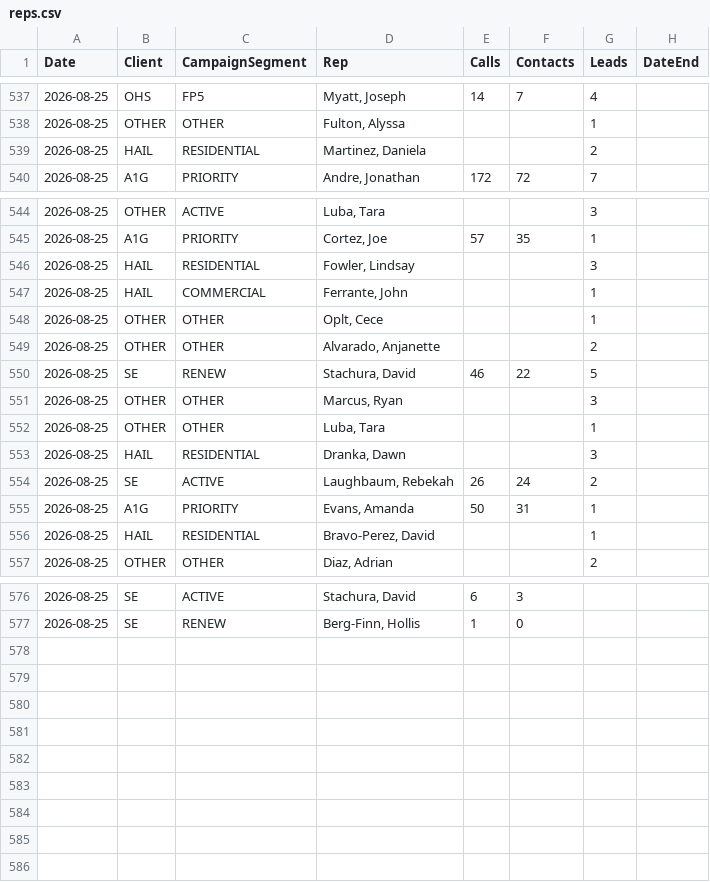
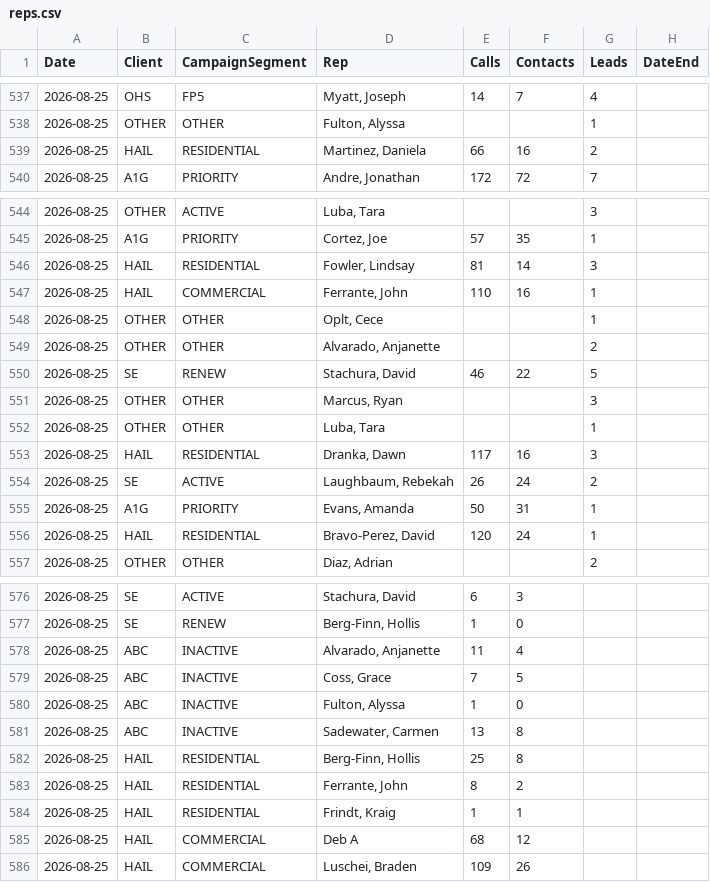
Before and after one commit to elite-call/priority-clients-dash, a CSV file: data/reps.csv, drawn as a sheet; only a part is shown, gaps mark what is left out.

Commit message:
reps calls+contacts — 2026-08-25

```diff
--- a/data/reps.csv
+++ b/data/reps.csv
@@ -538,3 +538,3 @@ Date,Client,CampaignSegment,Rep,Calls,Contacts,Leads,DateEnd
 2026-08-25,OTHER,OTHER,"Fulton, Alyssa",,,1,
-2026-08-25,HAIL,RESIDENTIAL,"Martinez, Daniela",,,2,
+2026-08-25,HAIL,RESIDENTIAL,"Martinez, Daniela",66,16,2,
 2026-08-25,A1G,PRIORITY,"Andre, Jonathan",172,72,7,
@@ -545,4 +545,4 @@ Date,Client,CampaignSegment,Rep,Calls,Contacts,Leads,DateEnd
 2026-08-25,A1G,PRIORITY,"Cortez, Joe",57,35,1,
-2026-08-25,HAIL,RESIDENTIAL,"Fowler, Lindsay",,,3,
-2026-08-25,HAIL,COMMERCIAL,"Ferrante, John",,,1,
+2026-08-25,HAIL,RESIDENTIAL,"Fowler, Lindsay",81,14,3,
+2026-08-25,HAIL,COMMERCIAL,"Ferrante, John",110,16,1,
 2026-08-25,OTHER,OTHER,"Oplt, Cece",,,1,
@@ -552,6 +552,6 @@ Date,Client,CampaignSegment,Rep,Calls,Contacts,Leads,DateEnd
 2026-08-25,OTHER,OTHER,"Luba, Tara",,,1,
-2026-08-25,HAIL,RESIDENTIAL,"Dranka, Dawn",,,3,
+2026-08-25,HAIL,RESIDENTIAL,"Dranka, Dawn",117,16,3,
 2026-08-25,SE,ACTIVE,"Laughbaum, Rebekah",26,24,2,
 2026-08-25,A1G,PRIORITY,"Evans, Amanda",50,31,1,
-2026-08-25,HAIL,RESIDENTIAL,"Bravo-Perez, David",,,1,
+2026-08-25,HAIL,RESIDENTIAL,"Bravo-Perez, David",120,24,1,
 2026-08-25,OTHER,OTHER,"Diaz, Adrian",,,2,
@@ -577 +577,10 @@ Date,Client,CampaignSegment,Rep,Calls,Contacts,Leads,DateEnd
 2026-08-25,SE,RENEW,"Berg-Finn, Hollis",1,0,,
+2026-08-25,ABC,INACTIVE,"Alvarado, Anjanette",11,4,,
+2026-08-25,ABC,INACTIVE,"Coss, Grace",7,5,,
+2026-08-25,ABC,INACTIVE,"Fulton, Alyssa",1,0,,
+2026-08-25,ABC,INACTIVE,"Sadewater, Carmen",13,8,,
+2026-08-25,HAIL,RESIDENTIAL,"Berg-Finn, Hollis",25,8,,
+2026-08-25,HAIL,RESIDENTIAL,"Ferrante, John",8,2,,
+2026-08-25,HAIL,RESIDENTIAL,"Frindt, Kraig",1,1,,
+2026-08-25,HAIL,COMMERCIAL,Deb A,68,12,,
+2026-08-25,HAIL,COMMERCIAL,"Luschei, Braden",109,26,,
```
